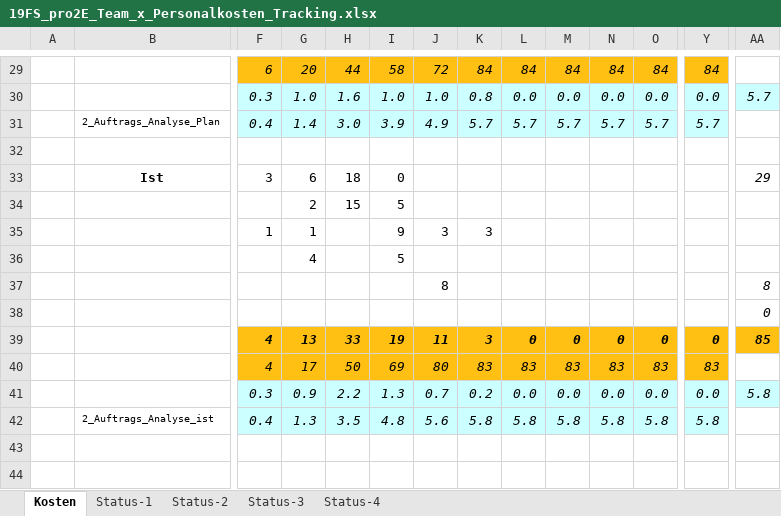
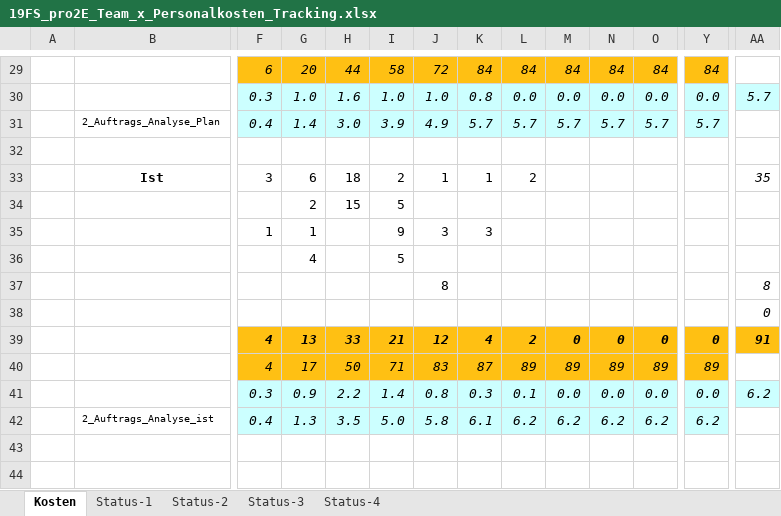
Before and after one commit to Swissmade41/EMI-Filter, an Excel workbook: Zeiterfassung/19FS_pro2E_Team_x_Personalkosten_Tracking.xlsx, sheet Kosten, drawn as a sheet; only a part is shown, gaps mark what is left out; values as stored, in another font and other column widths than the file's, no borders; removed rows and columns are numbered as before the commit, all else as after; rows hold the shown columns only; the diff names each change by its address in the sheet, - before the commit and + after, or states it on an @@ line.

Commit message:
Update 19FS_pro2E_Team_x_Personalkosten_Tracking.xlsx

```diff
--- a/Zeiterfassung/19FS_pro2E_Team_x_Personalkosten_Tracking.xlsx (sheet Kosten)
+++ b/Zeiterfassung/19FS_pro2E_Team_x_Personalkosten_Tracking.xlsx (sheet Kosten)
-I33: 0
+I33: 2
-J33: (empty)
+J33: 1
-K33: (empty)
+K33: 1
-L33: (empty)
+L33: 2
-AA33: 29
+AA33: 35
-I39: 19
+I39: 21
-J39: 11
+J39: 12
-K39: 3
+K39: 4
-L39: 0
+L39: 2
-AA39: 85
+AA39: 91
-row 40:  |  | 4 | 17 | 50 | 69 | 80 | 83 | 83 | 83 | 83 | 83 | 83
+row 40:  |  | 4 | 17 | 50 | 71 | 83 | 87 | 89 | 89 | 89 | 89 | 89
-I41: 1.3
+I41: 1.4
-J41: 0.7
+J41: 0.8
-K41: 0.2
+K41: 0.3
-L41: 0.0
+L41: 0.1
-AA41: 5.8
+AA41: 6.2
-row 42:  | 2_Auftrags_Analyse_ist | 0.4 | 1.3 | 3.5 | 4.8 | 5.6 | 5.8 | 5.8 | 5.8 | 5.8 | 5.8 | 5.8
+row 42:  | 2_Auftrags_Analyse_ist | 0.4 | 1.3 | 3.5 | 5.0 | 5.8 | 6.1 | 6.2 | 6.2 | 6.2 | 6.2 | 6.2
```
Also changed, not shown: charts or pictures.
